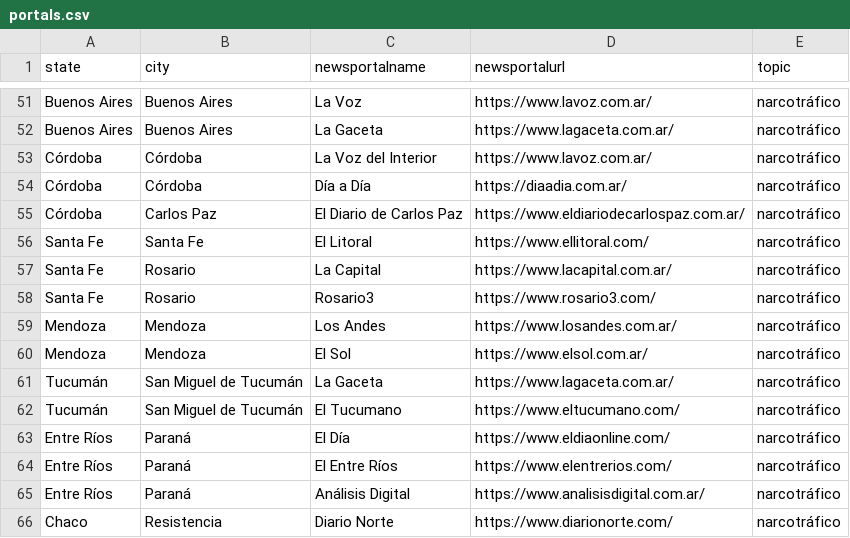
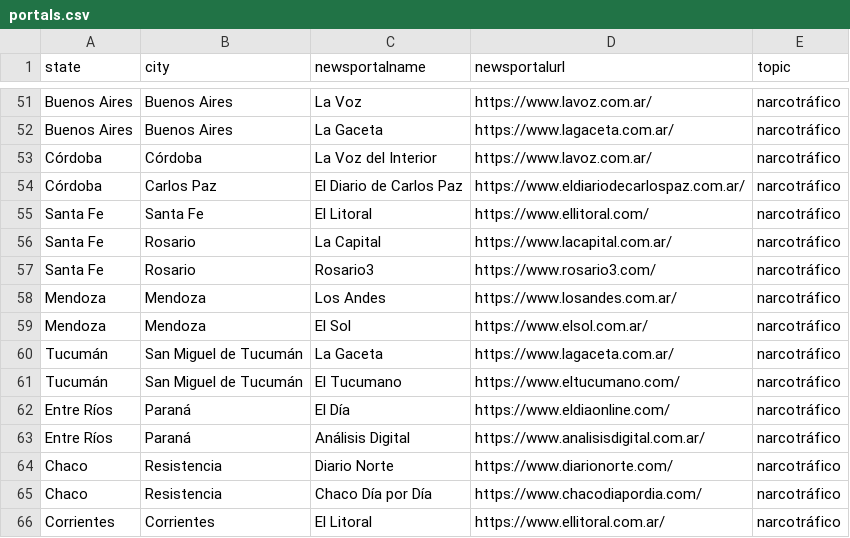
Before and after one commit to castillosebastian/willow, a CSV file: data/portals.csv, drawn as a sheet; only a part is shown, gaps mark what is left out; the shorter side is filled out with more unchanged rows.

```diff
--- a/data/portals.csv
+++ b/data/portals.csv
@@ -53,3 +53,2 @@ Buenos Aires,Buenos Aires,La Gaceta,https://www.lagaceta.com.ar/,narcotráfico
 Córdoba,Córdoba,La Voz del Interior,https://www.lavoz.com.ar/,narcotráfico
-Córdoba,Córdoba,Día a Día,https://diaadia.com.ar/,narcotráfico
 Córdoba,Carlos Paz,El Diario de Carlos Paz,https://www.eldiariodecarlospaz.com.ar/,narcotráfico
@@ -63,3 +62,2 @@ Tucumán,San Miguel de Tucumán,El Tucumano,https://www.eltucumano.com/,narcotr
 Entre Ríos,Paraná,El Día,https://www.eldiaonline.com/,narcotráfico
-Entre Ríos,Paraná,El Entre Ríos,https://www.elentrerios.com/,narcotráfico
 Entre Ríos,Paraná,Análisis Digital,https://www.analisisdigital.com.ar/,narcotráfico
```
Also changed, not shown: 17 other files.
